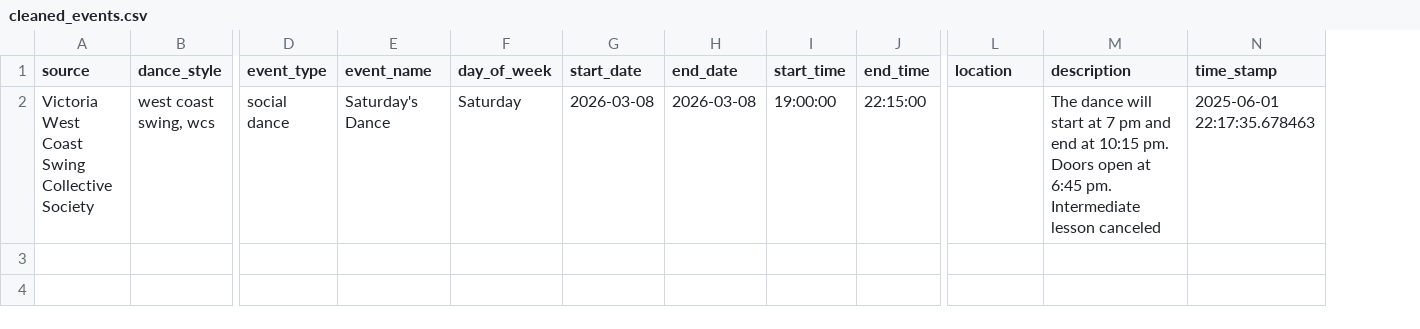
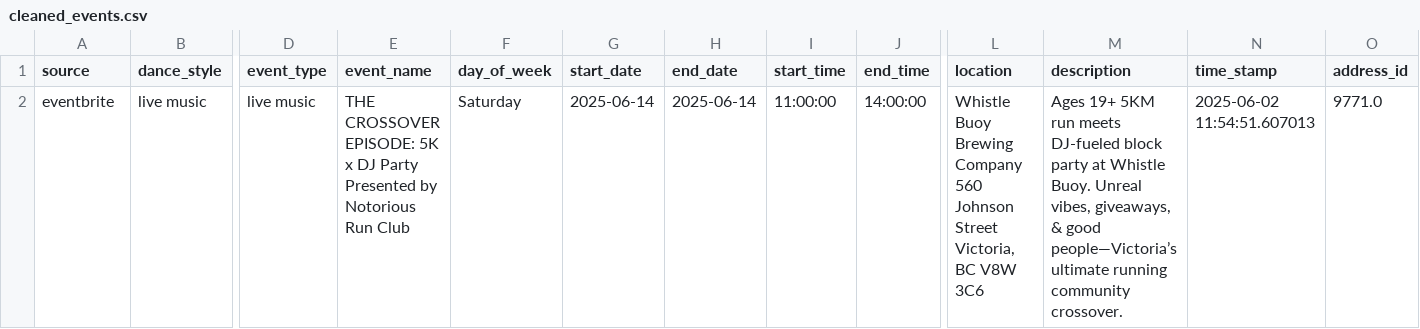
Before and after one commit to LindsayMoir/social_dance_app, a CSV file: output/cleaned_events.csv, drawn as a sheet; only a part is shown, gaps mark what is left out; removed rows and columns are numbered as before the commit, all else as after; rows hold the shown columns only; the diff names each change by its address in the sheet, - before the commit and + after, or states it on an @@ line.

```diff
--- a/output/cleaned_events.csv
+++ b/output/cleaned_events.csv
+column O (address_id), empty
-row 2: Victoria West Coast Swing Collective Society | west coast swing, wcs | social dance | Saturday's Dance | Saturday | 2026-03-08 | 2026-03-08 | 19:00:00 | 22:15:00 |  | The dance will start at 7 pm and end at 10:15 pm. Doors open at 6:45 pm. Intermediate lesson canceled | 2025-06-01 22:17:35.678463
+row 2: eventbrite | live music | live music | THE CROSSOVER EPISODE: 5K x DJ Party Presented by Notorious Run Club | Saturday | 2025-06-14 | 2025-06-14 | 11:00:00 | 14:00:00 | Whistle Buoy Brewing Company 560 Johnson Street Victoria, BC V8W 3C6 | Ages 19+ 5KM run meets DJ-fueled block party at Whistle Buoy. Unreal vibes, giveaways, & good people—Victoria’s ultimate running community crossover. | 2025-06-02 11:54:51.607013 | 9771.0
```
Also changed, not shown: output/events.csv, output/events_urls_diff.csv, 3 other files.
